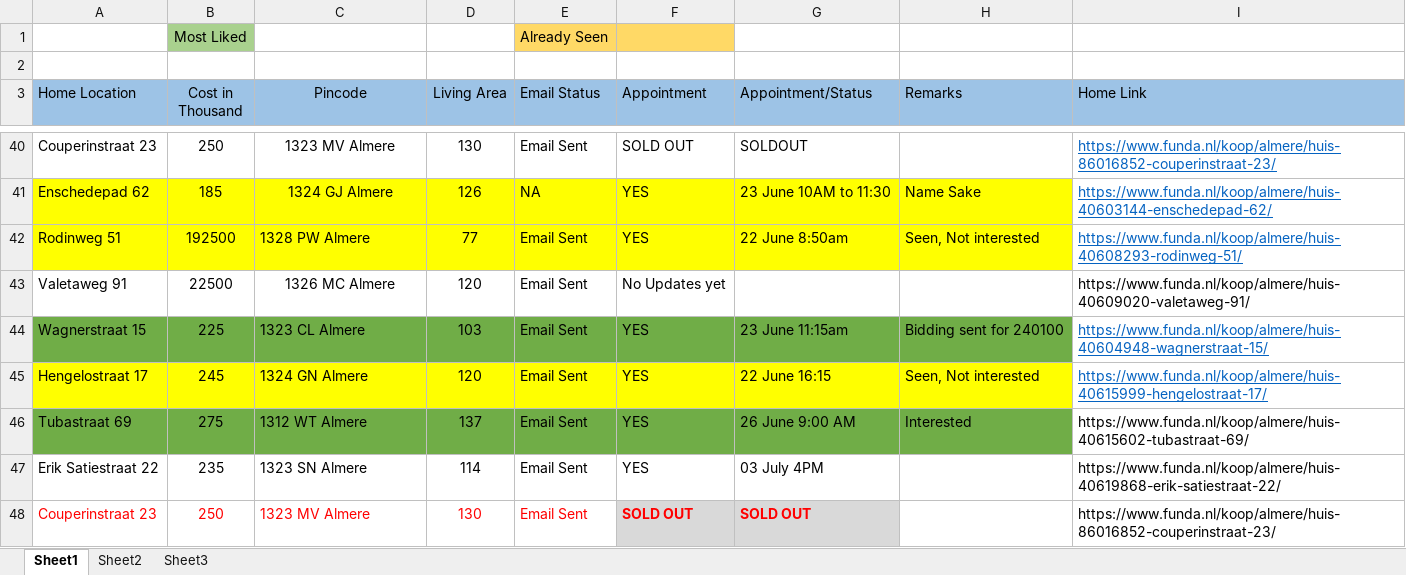
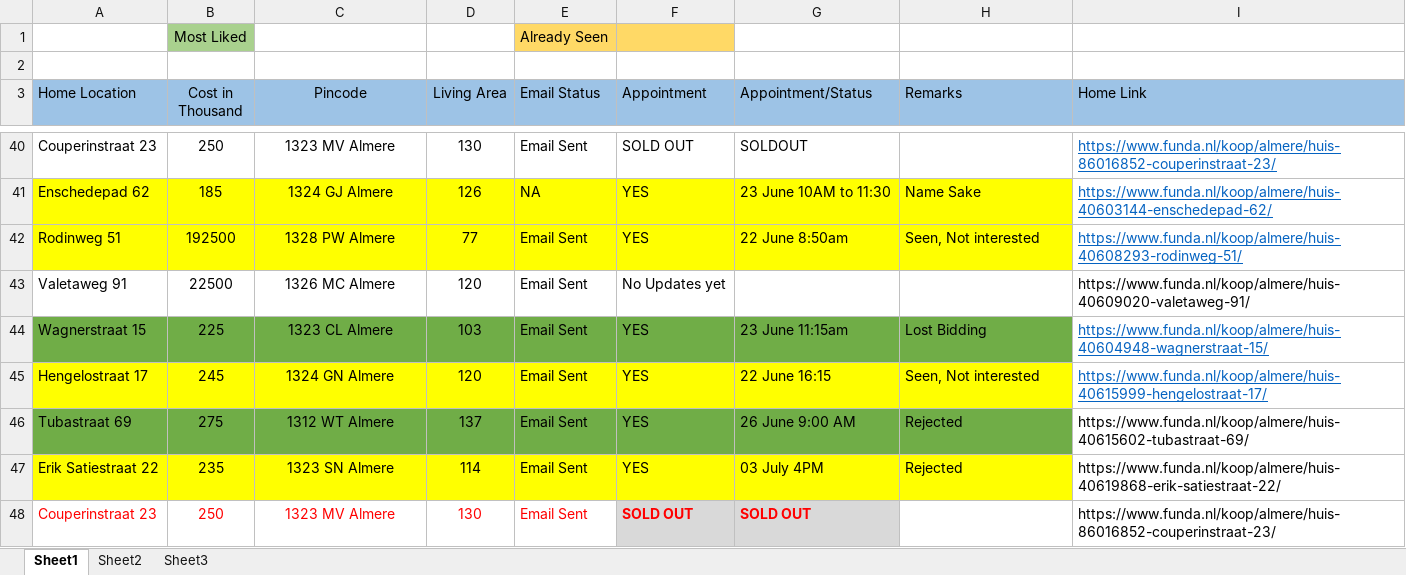
Before and after one commit to Karnankaviya/fundanl, an Excel workbook: Funda.xlsx, sheet Sheet1, drawn as a sheet; only a part is shown, gaps mark what is left out; values as stored, in another font and other column widths than the file's, no borders; the diff covers the shown part only; the diff names each change by its address in the sheet, - before the commit and + after, or states it on an @@ line.

```diff
--- a/Funda.xlsx (sheet Sheet1)
+++ b/Funda.xlsx (sheet Sheet1)
-C42 alignment: left
+C42 alignment: center
-C44:C48 alignment: left
+C44:C48 alignment: center
-H44 (Remarks): Bidding sent for 240100
+H44 (Remarks): Lost Bidding
-H46 (Remarks): Interested
+H46 (Remarks): Rejected
-A47:H47 fill: none
+A47:H47 fill: #FFFF00
-H47 (Remarks): (empty)
+H47 (Remarks): Rejected
```
Also changed, not shown: 2 added rows, 5 edited cells and cell formats elsewhere in this sheet.
